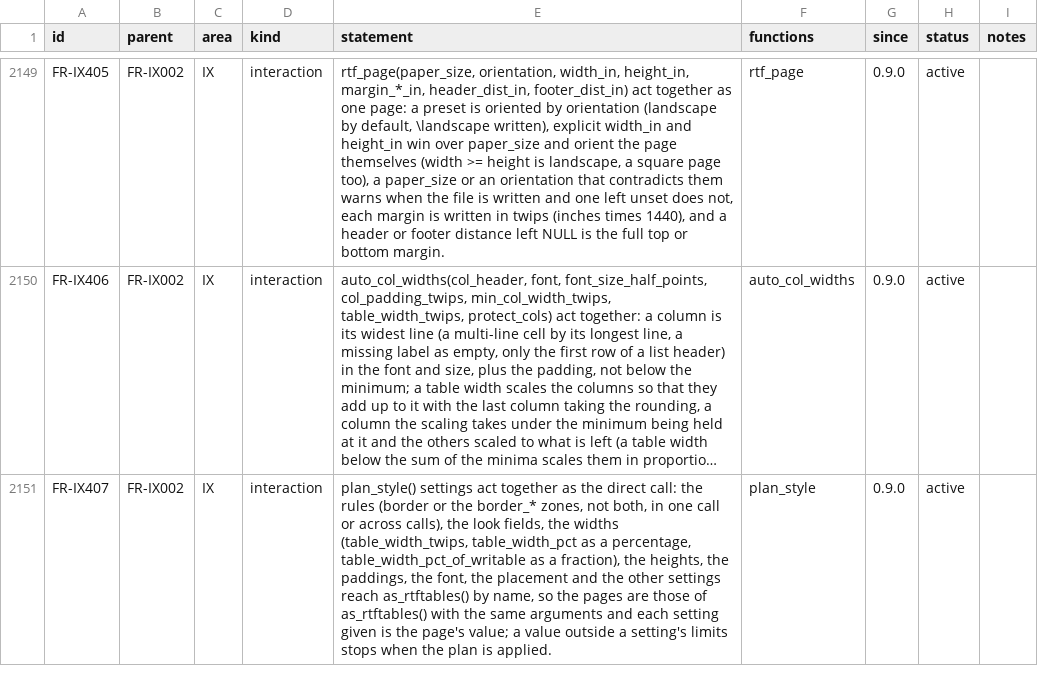
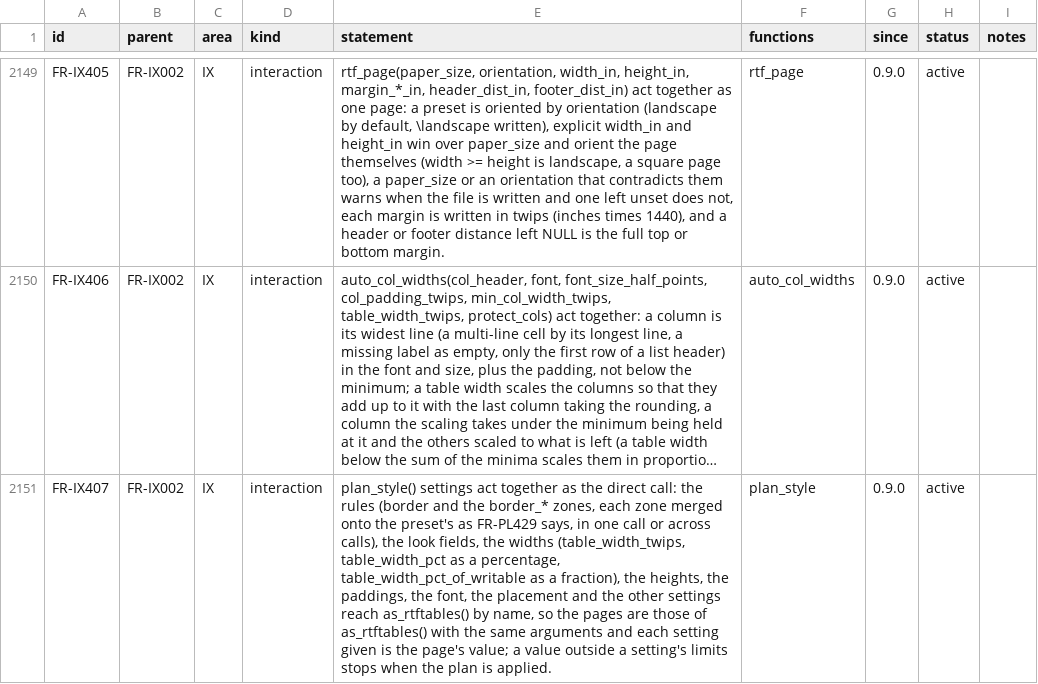
Before and after one commit to ichirio/rtfreporter, a CSV file: inst/validation/requirements.csv, drawn as a sheet; only a part is shown, gaps mark what is left out; long unchanged cells end in …; the diff covers the shown part only; the diff names each change by its address in the sheet, - before the commit and + after, or states it on an @@ line.

```diff
--- a/inst/validation/requirements.csv
+++ b/inst/validation/requirements.csv
-E2151 (statement): …rules (border or the border_* zones, not both, in one…
+E2151 (statement): …rules (border and the border_* zones, each zone merged onto the preset's as FR-PL429 says, in one…
```
Also changed, not shown: 2 edited cells elsewhere in this file, inst/validation/traceability_review.csv, 1 other file.
